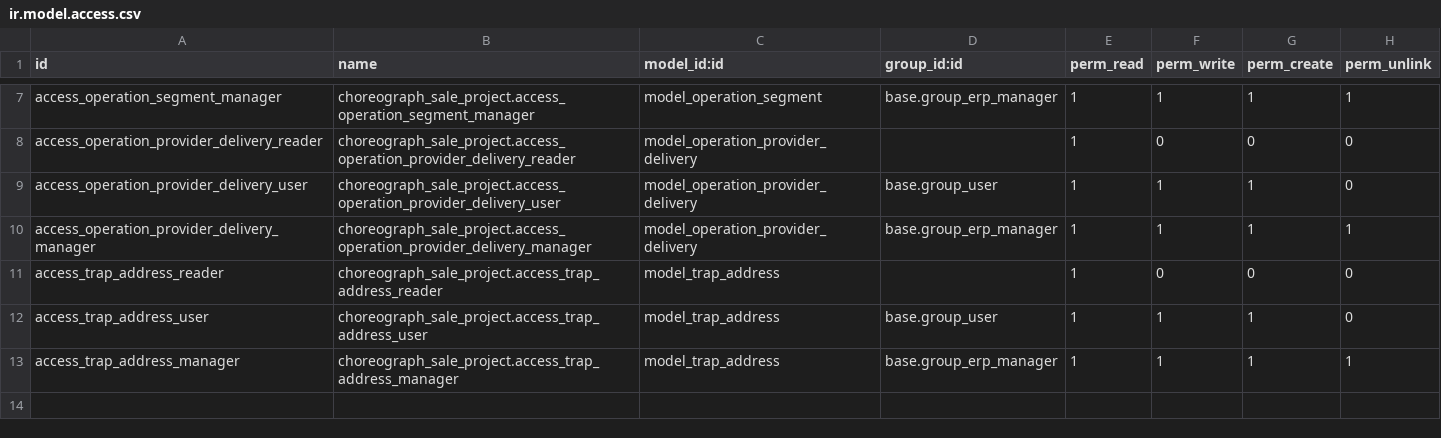
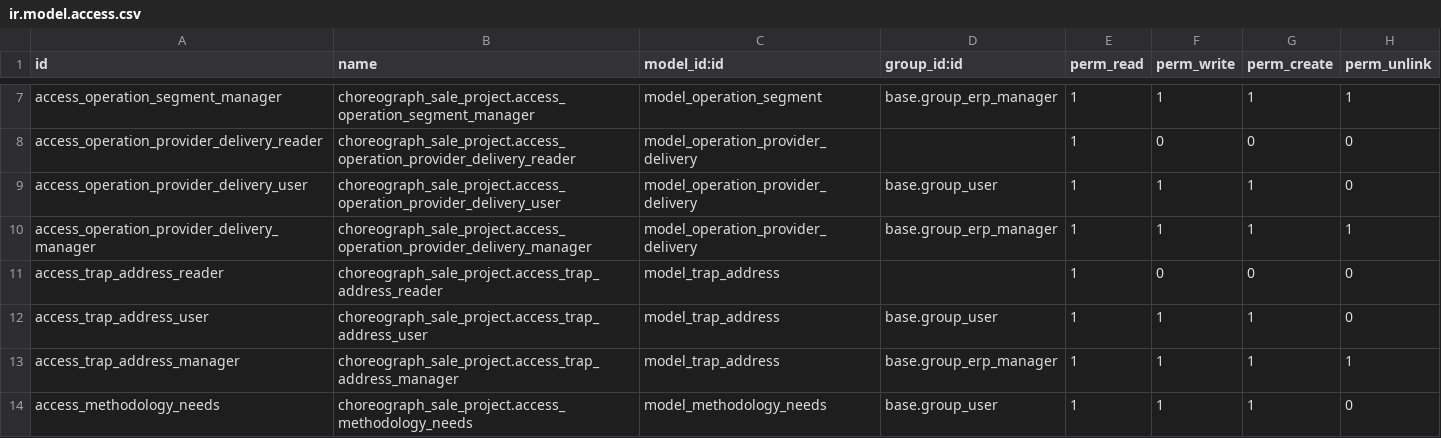
Before and after one commit to Choreograph-Lille/OdooConex, a CSV file: choreograph-addons/choreograph_sale_project/security/ir.model.access.csv, drawn as a sheet; only a part is shown, gaps mark what is left out.

Commit message:
[ADD]: HT08103 : Add new model for needs management.

```diff
--- a/choreograph-addons/choreograph_sale_project/security/ir.model.access.csv
+++ b/choreograph-addons/choreograph_sale_project/security/ir.model.access.csv
@@ -13 +13,2 @@ access_trap_address_user,choreograph_sale_project.access_trap_address_user,model
 access_trap_address_manager,choreograph_sale_project.access_trap_address_manager,model_trap_address,base.group_erp_manager,1,1,1,1
+access_methodology_needs,choreograph_sale_project.access_methodology_needs,model_methodology_needs,base.group_user,1,1,1,0
```
Also changed, not shown: 5 other files.
